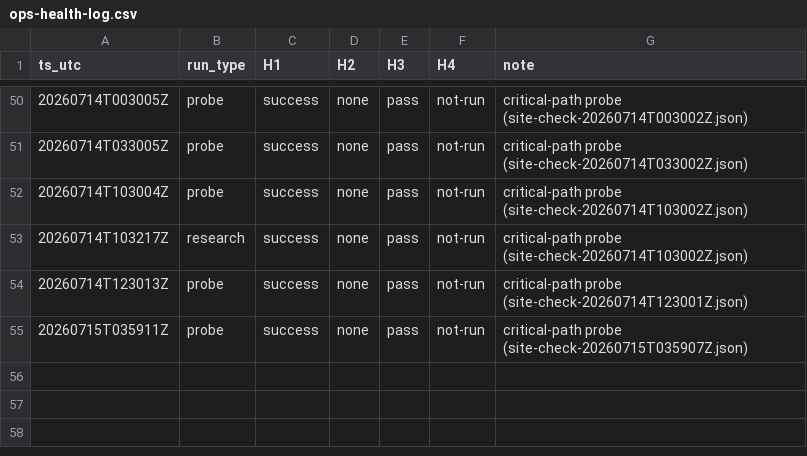
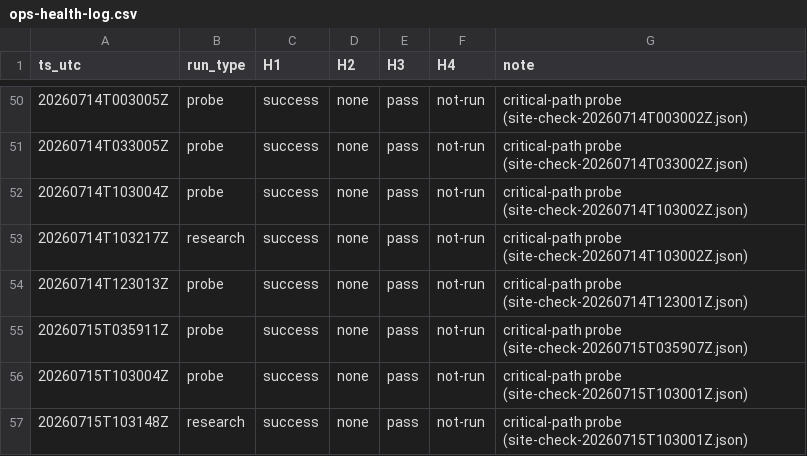
Before and after one commit to atxapple/donatalk, a CSV file: docs/company/metrics/ops-health-log.csv, drawn as a sheet; only a part is shown, gaps mark what is left out; the diff names each change by its address in the sheet, - before the commit and + after, or states it on an @@ line.

```diff
--- a/docs/company/metrics/ops-health-log.csv
+++ b/docs/company/metrics/ops-health-log.csv
+row 56: 20260715T103004Z | probe | success | none | pass | not-run | critical-path probe (site-check-20260715T103001Z.json)
+row 57: 20260715T103148Z | research | success | none | pass | not-run | critical-path probe (site-check-20260715T103001Z.json)
```
Also changed, not shown: docs/company/metrics/awareness-log.csv, docs/company/metrics/funnel-log.csv, 9 other files.
